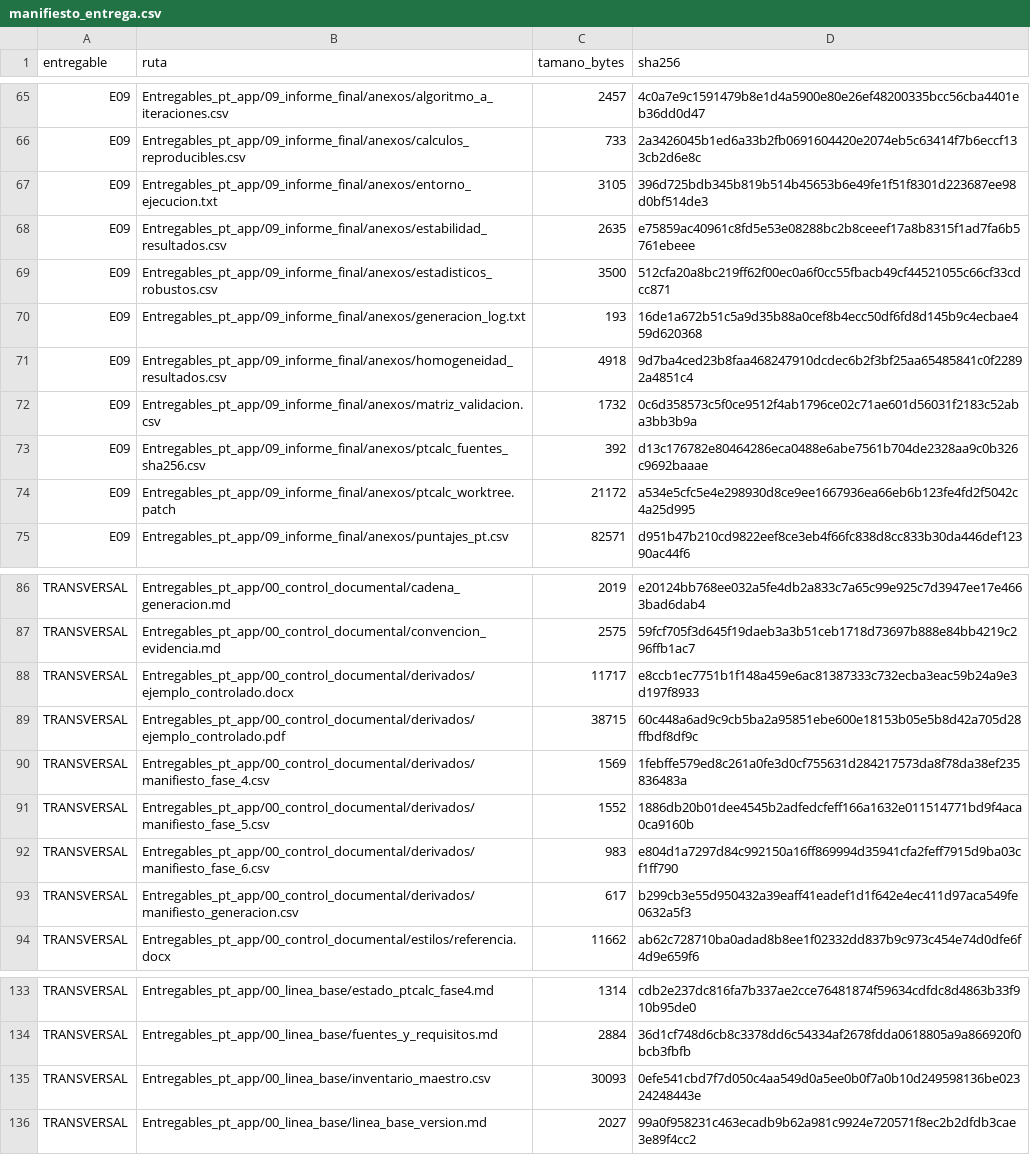
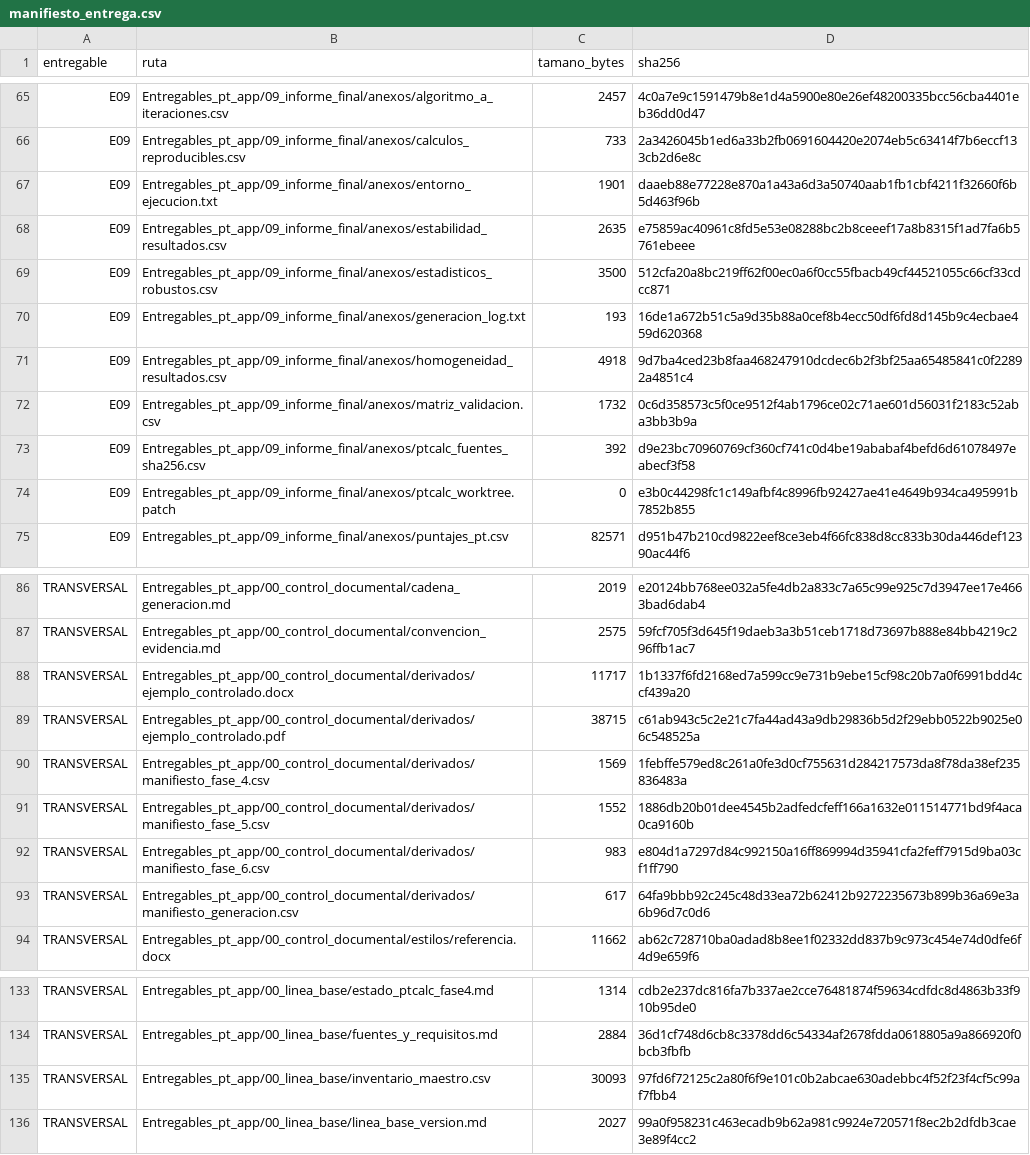
Before and after one commit to willl182/pt_app, a CSV file: Entregables_pt_app/00_control_documental/manifiesto_entrega.csv, drawn as a sheet; only a part is shown, gaps mark what is left out.

```diff
--- a/Entregables_pt_app/00_control_documental/manifiesto_entrega.csv
+++ b/Entregables_pt_app/00_control_documental/manifiesto_entrega.csv
@@ -66,3 +66,3 @@
 "E09","Entregables_pt_app/09_informe_final/anexos/calculos_reproducibles.csv",733,"2a3426045b1ed6a33b2fb0691604420e2074eb5c63414f7b6eccf133cb2d6e8c"
-"E09","Entregables_pt_app/09_informe_final/anexos/entorno_ejecucion.txt",3105,"396d725bdb345b819b514b45653b6e49fe1f51f8301d223687ee98d0bf514de3"
+"E09","Entregables_pt_app/09_informe_final/anexos/entorno_ejecucion.txt",1901,"daaeb88e77228e870a1a43a6d3a50740aab1fb1cbf4211f32660f6b5d463f96b"
 "E09","Entregables_pt_app/09_informe_final/anexos/estabilidad_resultados.csv",2635,"e75859ac40961c8fd5e53e08288bc2b8ceeef17a8b8315f1ad7fa6b5761ebeee"
@@ -72,4 +72,4 @@
 "E09","Entregables_pt_app/09_informe_final/anexos/matriz_validacion.csv",1732,"0c6d358573c5f0ce9512f4ab1796ce02c71ae601d56031f2183c52aba3bb3b9a"
-"E09","Entregables_pt_app/09_informe_final/anexos/ptcalc_fuentes_sha256.csv",392,"d13c176782e80464286eca0488e6abe7561b704de2328aa9c0b326c9692baaae"
-"E09","Entregables_pt_app/09_informe_final/anexos/ptcalc_worktree.patch",21172,"a534e5cfc5e4e298930d8ce9ee1667936ea66eb6b123fe4fd2f5042c4a25d995"
+"E09","Entregables_pt_app/09_informe_final/anexos/ptcalc_fuentes_sha256.csv",392,"d9e23bc70960769cf360cf741c0d4be19ababaf4befd6d61078497eabecf3f58"
+"E09","Entregables_pt_app/09_informe_final/anexos/ptcalc_worktree.patch",0,"e3b0c44298fc1c149afbf4c8996fb92427ae41e4649b934ca495991b7852b855"
 "E09","Entregables_pt_app/09_informe_final/anexos/puntajes_pt.csv",82571,"d951b47b210cd9822eef8ce3eb4f66fc838d8cc833b30da446def12390ac44f6"
@@ -87,4 +87,4 @@
 "TRANSVERSAL","Entregables_pt_app/00_control_documental/convencion_evidencia.md",2575,"59fcf705f3d645f19daeb3a3b51ceb1718d73697b888e84bb4219c296ffb1ac7"
-"TRANSVERSAL","Entregables_pt_app/00_control_documental/derivados/ejemplo_controlado.docx",11717,"e8ccb1ec7751b1f148a459e6ac81387333c732ecba3eac59b24a9e3d197f8933"
-"TRANSVERSAL","Entregables_pt_app/00_control_documental/derivados/ejemplo_controlado.pdf",38715,"60c448a6ad9c9cb5ba2a95851ebe600e18153b05e5b8d42a705d28ffbdf8df9c"
+"TRANSVERSAL","Entregables_pt_app/00_control_documental/derivados/ejemplo_controlado.docx",11717,"1b1337f6fd2168ed7a599cc9e731b9ebe15cf98c20b7a0f6991bdd4ccf439a20"
+"TRANSVERSAL","Entregables_pt_app/00_control_documental/derivados/ejemplo_controlado.pdf",38715,"c61ab943c5c2e21c7fa44ad43a9db29836b5d2f29ebb0522b9025e06c548525a"
 "TRANSVERSAL","Entregables_pt_app/00_control_documental/derivados/manifiesto_fase_4.csv",1569,"1febffe579ed8c261a0fe3d0cf755631d284217573da8f78da38ef235836483a"
@@ -92,3 +92,3 @@
 "TRANSVERSAL","Entregables_pt_app/00_control_documental/derivados/manifiesto_fase_6.csv",983,"e804d1a7297d84c992150a16ff869994d35941cfa2feff7915d9ba03cf1ff790"
-"TRANSVERSAL","Entregables_pt_app/00_control_documental/derivados/manifiesto_generacion.csv",617,"b299cb3e55d950432a39eaff41eadef1d1f642e4ec411d97aca549fe0632a5f3"
+"TRANSVERSAL","Entregables_pt_app/00_control_documental/derivados/manifiesto_generacion.csv",617,"64fa9bbb92c245c48d33ea72b62412b9272235673b899b36a69e3a6b96d7c0d6"
 "TRANSVERSAL","Entregables_pt_app/00_control_documental/estilos/referencia.docx",11662,"ab62c728710ba0adad8b8ee1f02332dd837b9c973c454e74d0dfe6f4d9e659f6"
@@ -134,3 +134,3 @@
 "TRANSVERSAL","Entregables_pt_app/00_linea_base/fuentes_y_requisitos.md",2884,"36d1cf748d6cb8c3378dd6c54334af2678fdda0618805a9a866920f0bcb3fbfb"
-"TRANSVERSAL","Entregables_pt_app/00_linea_base/inventario_maestro.csv",30093,"0efe541cbd7f7d050c4aa549d0a5ee0b0f7a0b10d249598136be02324248443e"
+"TRANSVERSAL","Entregables_pt_app/00_linea_base/inventario_maestro.csv",30093,"97fd6f72125c2a80f6f9e101c0b2abcae630adebbc4f52f23f4cf5c99af7fbb4"
 "TRANSVERSAL","Entregables_pt_app/00_linea_base/linea_base_version.md",2027,"99a0f958231c463ecadb9b62a981c9924e720571f8ec2b2dfdb3cae3e89f4cc2"
```
Also changed, not shown: Entregables_pt_app/00_control_documental/derivados/manifiesto_generacion.csv, Entregables_pt_app/00_linea_base/inventario_maestro.csv, 27 other files.
